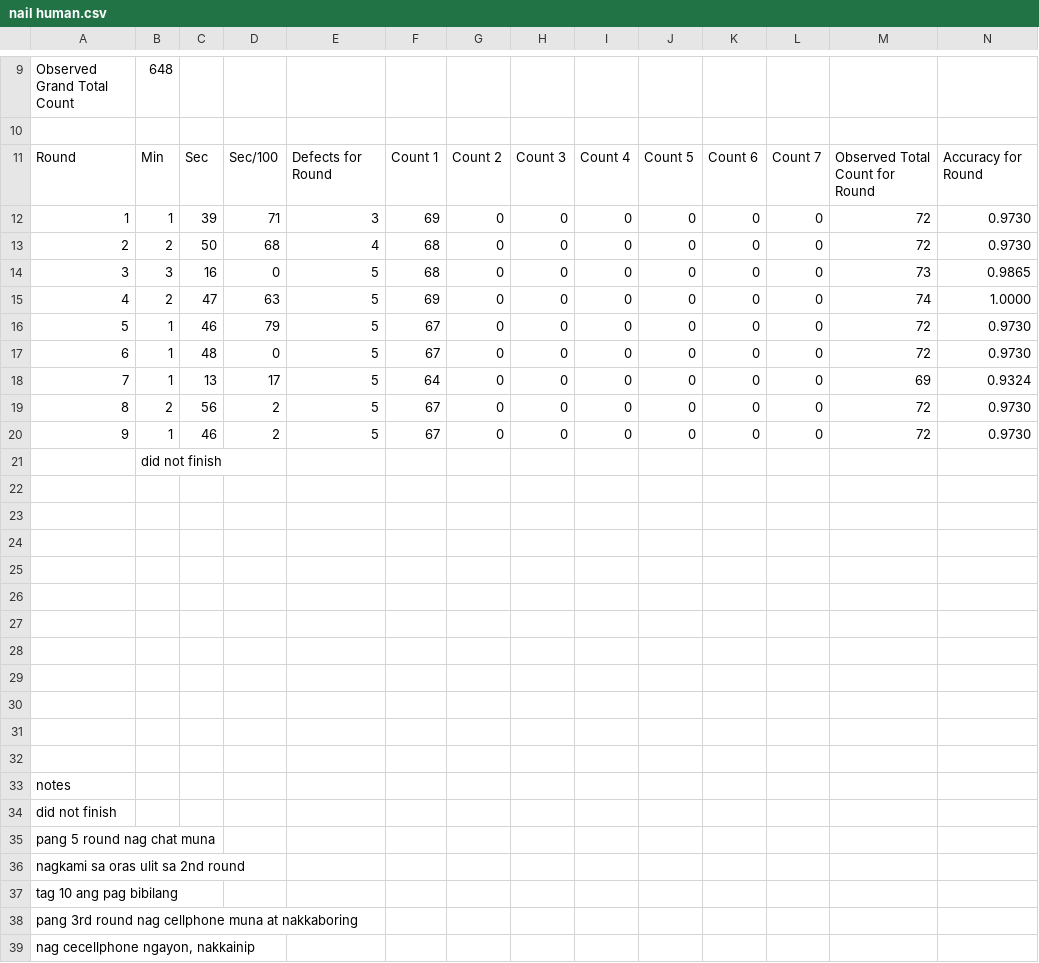
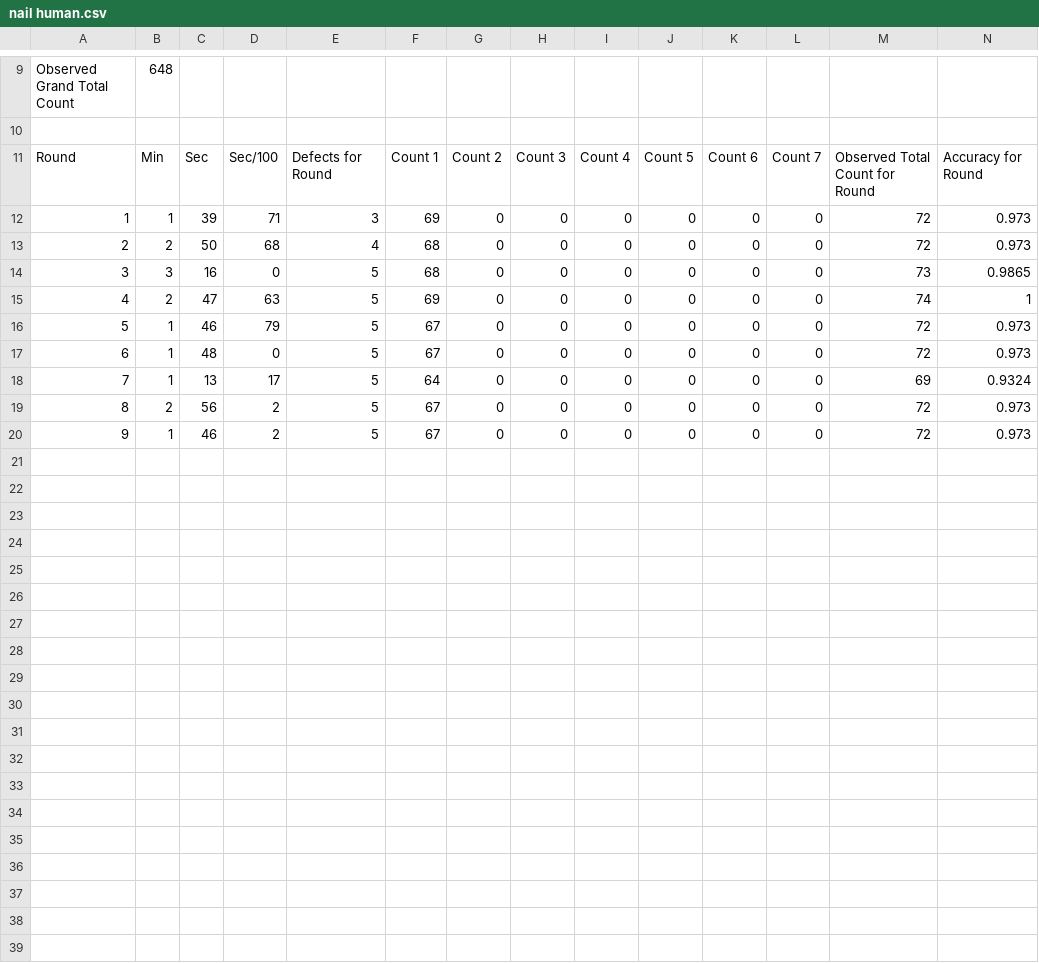
Before and after one commit to erwincarlogonzales/mldetection_data_analysis, a CSV file: data/nail human.csv, drawn as a sheet; only a part is shown, gaps mark what is left out; the diff covers the shown part only.

```diff
--- a/data/nail human.csv
+++ b/data/nail human.csv
@@ -11,29 +11,10 @@ Observed Grand Total Count,648,,,,,,,,,,,,
 Round,Min,Sec,Sec/100,Defects for Round,Count 1,Count 2,Count 3,Count 4,Count 5,Count 6,Count 7,Observed Total Count for Round,Accuracy for Round
-1,1,39,71,3,69,0,0,0,0,0,0,72,0.9730
-2,2,50,68,4,68,0,0,0,0,0,0,72,0.9730
+1,1,39,71,3,69,0,0,0,0,0,0,72,0.973
+2,2,50,68,4,68,0,0,0,0,0,0,72,0.973
 3,3,16,0,5,68,0,0,0,0,0,0,73,0.9865
-4,2,47,63,5,69,0,0,0,0,0,0,74,1.0000
-5,1,46,79,5,67,0,0,0,0,0,0,72,0.9730
-6,1,48,0,5,67,0,0,0,0,0,0,72,0.9730
+4,2,47,63,5,69,0,0,0,0,0,0,74,1
+5,1,46,79,5,67,0,0,0,0,0,0,72,0.973
+6,1,48,0,5,67,0,0,0,0,0,0,72,0.973
 7,1,13,17,5,64,0,0,0,0,0,0,69,0.9324
-8,2,56,2,5,67,0,0,0,0,0,0,72,0.9730
-9,1,46,2,5,67,0,0,0,0,0,0,72,0.9730
-,did not finish,,,,,,,,,,,,
-,,,,,,,,,,,,,
-,,,,,,,,,,,,,
-,,,,,,,,,,,,,
-,,,,,,,,,,,,,
-,,,,,,,,,,,,,
-,,,,,,,,,,,,,
-,,,,,,,,,,,,,
-,,,,,,,,,,,,,
-,,,,,,,,,,,,,
-,,,,,,,,,,,,,
-,,,,,,,,,,,,,
-notes,,,,,,,,,,,,,
-did not finish,,,,,,,,,,,,,
-pang 5 round nag chat muna,,,,,,,,,,,,,
-nagkami sa oras ulit sa 2nd round,,,,,,,,,,,,,
-tag 10 ang pag bibilang,,,,,,,,,,,,,
-pang 3rd round nag cellphone muna at nakkaboring,,,,,,,,,,,,,
-"nag cecellphone ngayon, nakkainip",,,,,,,,,,,,,
+8,2,56,2,5,67,0,0,0,0,0,0,72,0.973
+9,1,46,2,5,67,0,0,0,0,0,0,72,0.973
```
Also changed, not shown: 1 removed row elsewhere in this file, data/black screw AI.csv, data/nail AI.csv, 11 other files.
